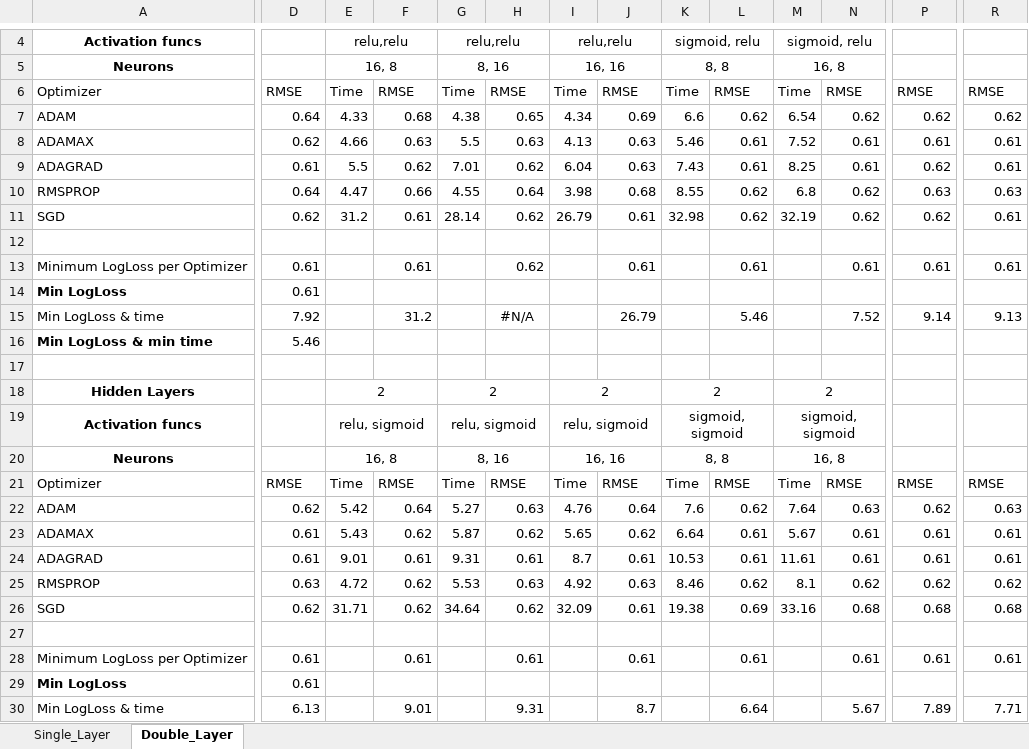
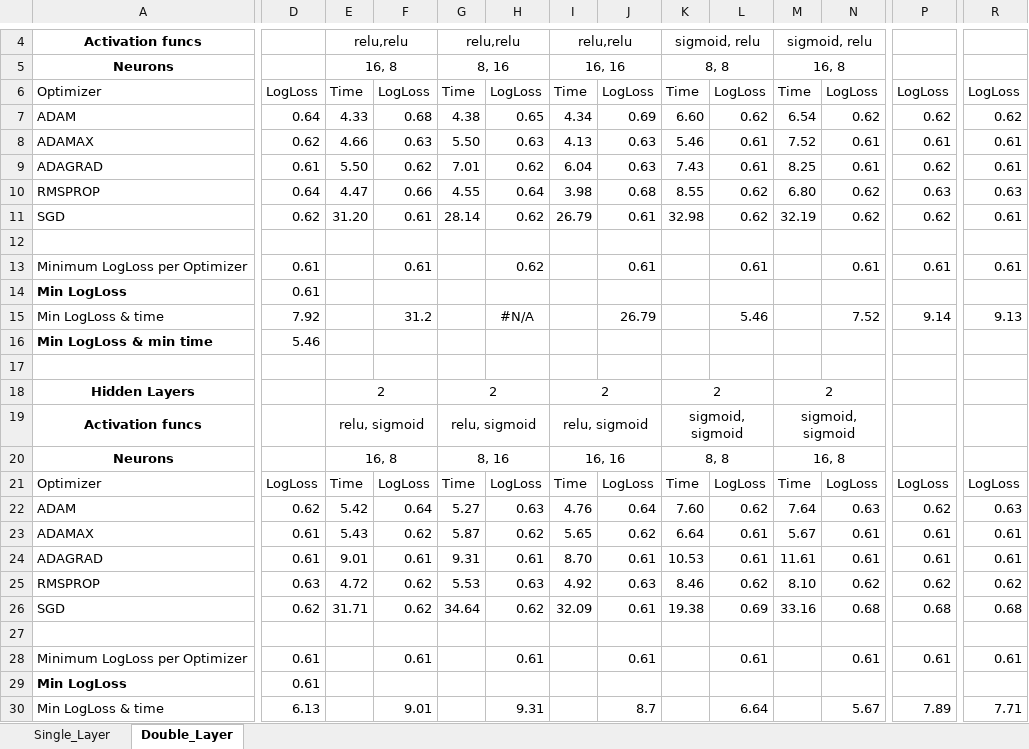
Before and after one commit to marccgrau/dml_est_general, an Excel workbook: efficiency_testing/sim_2_50/Optimizer_Testing_NN_propensity.xlsx, sheet Double_Layer, drawn as a sheet; only a part is shown, gaps mark what is left out; values as stored, in another font and other column widths than the file's, no borders; the diff covers the shown part only; the diff names each change by its address in the sheet, - before the commit and + after, or states it on an @@ line.

Commit message:
added analysis of all DGPs, changes in hyperparam files due to formatting of excel needed for preparation of tables in thesis

```diff
--- a/efficiency_testing/sim_2_50/Optimizer_Testing_NN_propensity.xlsx (sheet Double_Layer)
+++ b/efficiency_testing/sim_2_50/Optimizer_Testing_NN_propensity.xlsx (sheet Double_Layer)
-D6: RMSE
+D6: LogLoss
-F6: RMSE
+F6: LogLoss
-H6: RMSE
+H6: LogLoss
-J6: RMSE
+J6: LogLoss
-L6: RMSE
+L6: LogLoss
-N6: RMSE
+N6: LogLoss
-P6: RMSE
+P6: LogLoss
-R6: RMSE
+R6: LogLoss
-K7: 6.6
+K7: 6.60
-G8: 5.5
+G8: 5.50
-E9: 5.5
+E9: 5.50
-M10: 6.8
+M10: 6.80
-E11: 31.2
+E11: 31.20
-D21: RMSE
+D21: LogLoss
-F21: RMSE
+F21: LogLoss
-H21: RMSE
+H21: LogLoss
-J21: RMSE
+J21: LogLoss
-L21: RMSE
+L21: LogLoss
-N21: RMSE
+N21: LogLoss
-P21: RMSE
+P21: LogLoss
-R21: RMSE
+R21: LogLoss
-K22: 7.6
+K22: 7.60
-I24: 8.7
+I24: 8.70
-M25: 8.1
+M25: 8.10
```
Also changed, not shown: 1 edited cell elsewhere in this sheet, sheet Single_Layer, efficiency_testing/sim_1_10/Optimizer_Testing_NN_outcome.xlsx, efficiency_testing/sim_1_10/Optimizer_Testing_NN_propensity.xlsx, 36 other files.
